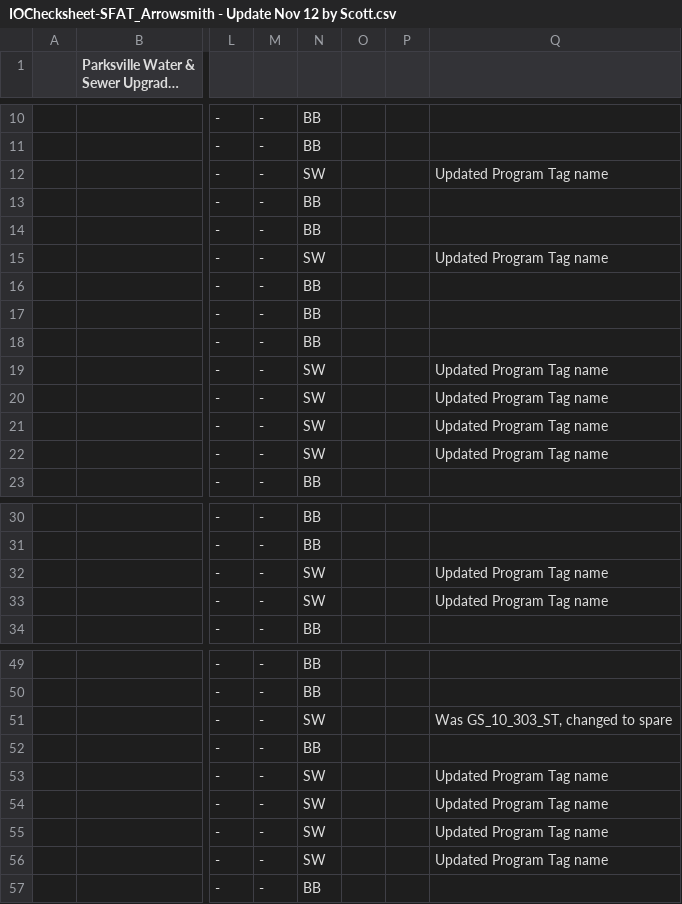
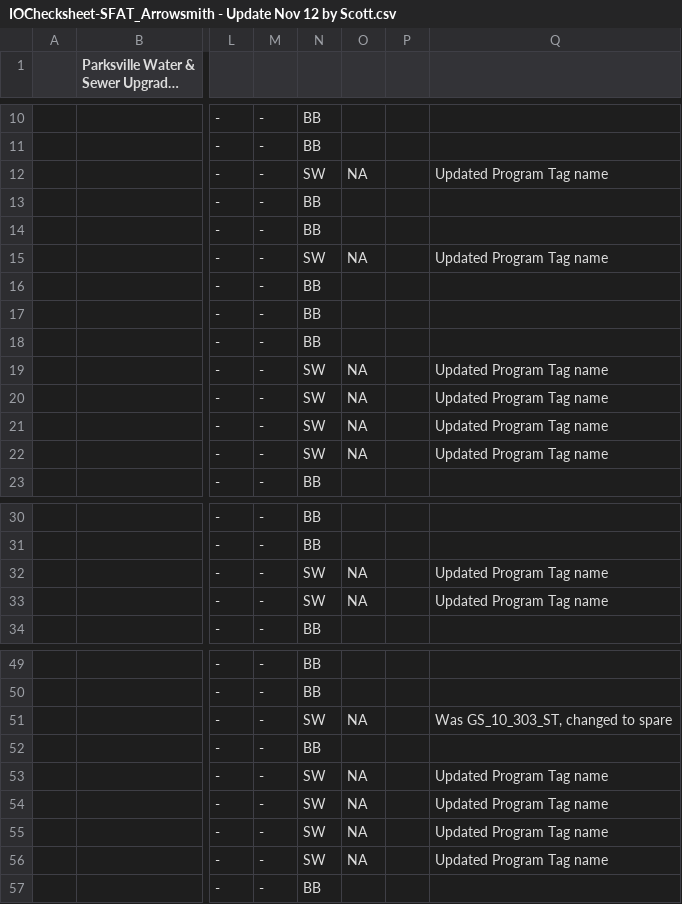
Before and after one commit to WSWallace-62/Arrowsmith_Dam_PLC, a CSV file: Misc_Docs/IOChecksheet-SFAT_Arrowsmith - Update Nov 12 by Scott.csv, drawn as a sheet; only a part is shown, gaps mark what is left out; long unchanged cells end in …; the diff covers the shown part only; the diff names each change by its address in the sheet, - before the commit and + after, or states it on an @@ line.

Commit message:
NA added where required.

```diff
--- a/Misc_Docs/IOChecksheet-SFAT_Arrowsmith - Update Nov 12 by Scott.csv
+++ b/Misc_Docs/IOChecksheet-SFAT_Arrowsmith - Update Nov 12 by Scott.csv
-O12: (empty)
+O12: NA
-O15: (empty)
+O15: NA
-O19:O22: (empty)
+O19:O22: NA
-O32:O33: (empty)
+O32:O33: NA
-O51: (empty)
+O51: NA
-O53:O56: (empty)
+O53:O56: NA
```
Also changed, not shown: 3 edited cells elsewhere in this file.
